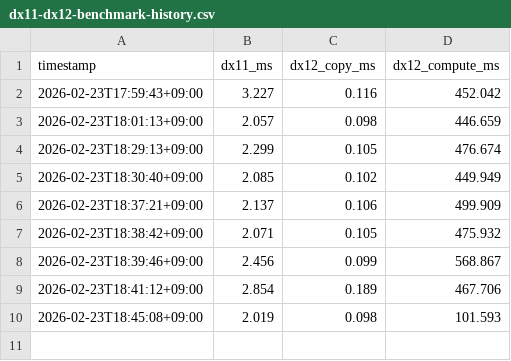
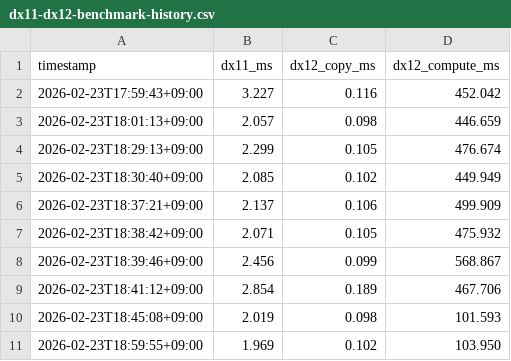
Before and after one commit to nodchip/aviutl-exedit2-nlmeans, a CSV file: docs/reports/dx11-dx12-benchmark-history.csv, drawn as a sheet.

Commit message:
DX12 fullframe computeでDLLロードをキャッシュしてオーバーヘッドを削減

```diff
--- a/docs/reports/dx11-dx12-benchmark-history.csv
+++ b/docs/reports/dx11-dx12-benchmark-history.csv
@@ -10 +10,2 @@
 2026-02-23T18:45:08+09:00,2.019,0.098,101.593
+2026-02-23T18:59:55+09:00,1.969,0.102,103.950
```
Also changed, not shown: 1 other file.
